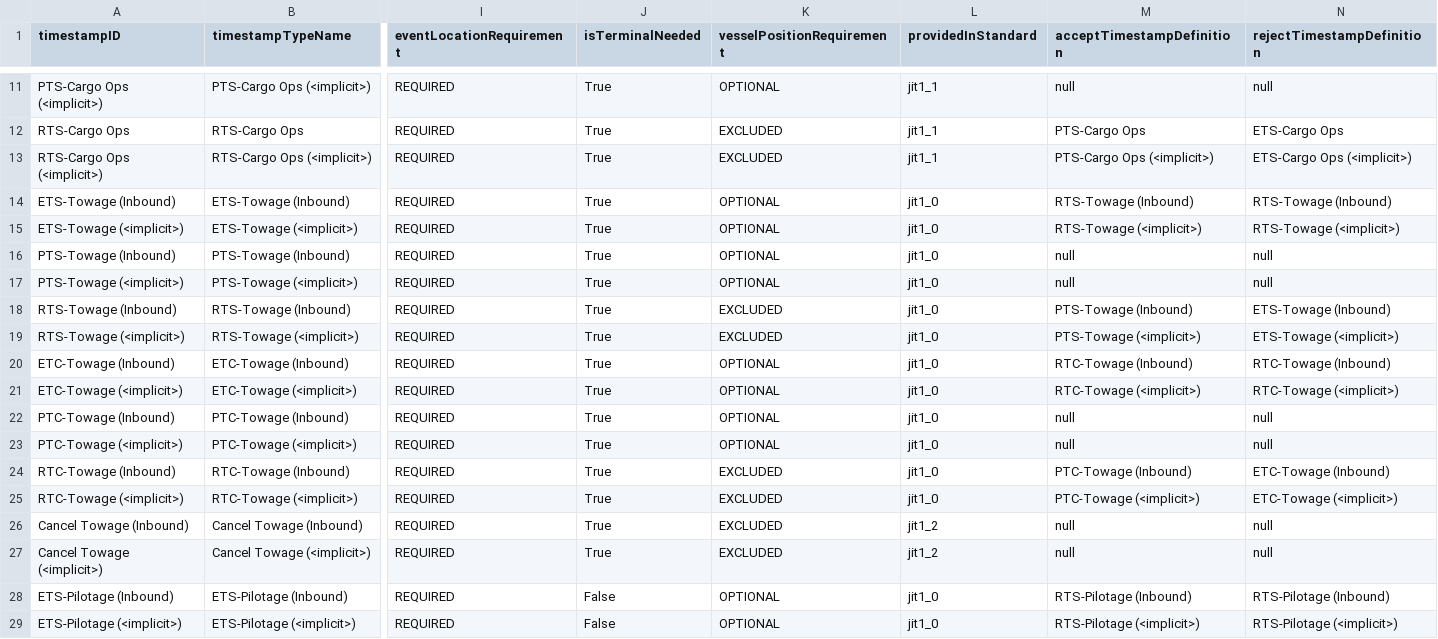
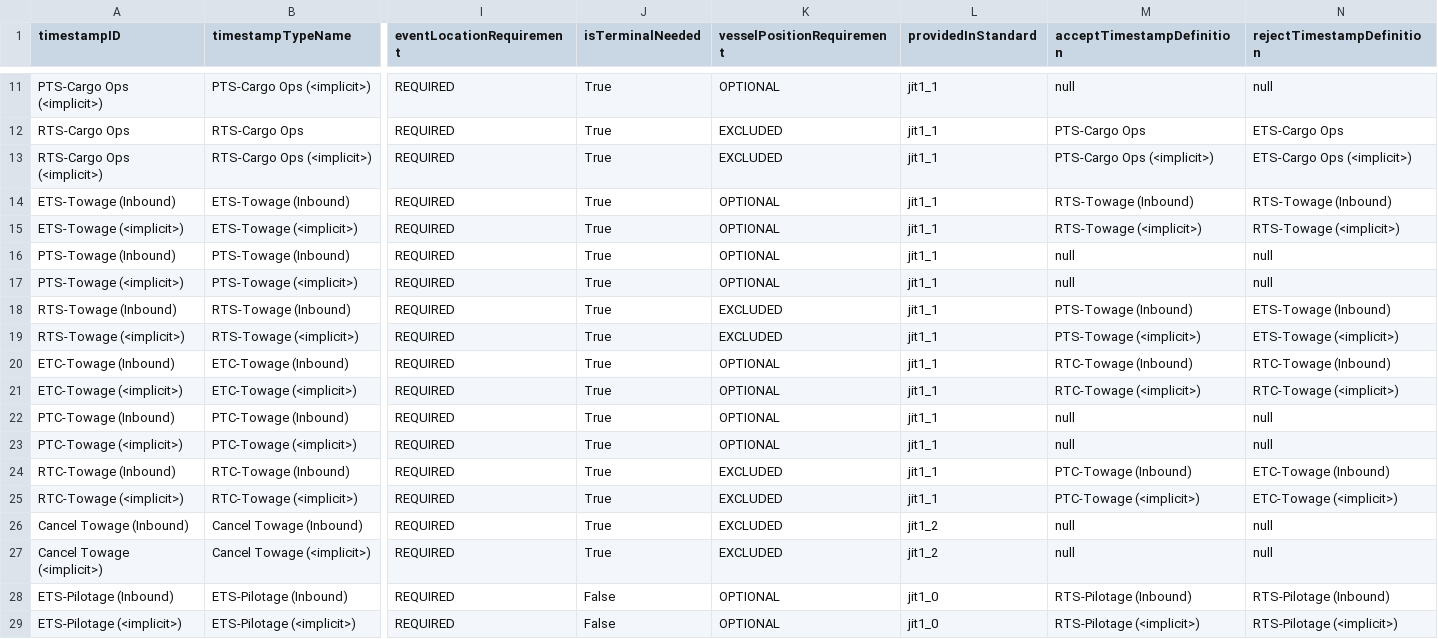
Before and after one commit to dcsaorg/DCSA-Information-Model, a CSV file: datamodel/samples.d/timestampdefinitions.csv, drawn as a sheet; only a part is shown, gaps mark what is left out; the diff names each change by its address in the sheet, - before the commit and + after, or states it on an @@ line.

```diff
--- a/datamodel/samples.d/timestampdefinitions.csv
+++ b/datamodel/samples.d/timestampdefinitions.csv
-L14:L25 (providedInStandard): jit1_0
+L14:L25 (providedInStandard): jit1_1
```
Also changed, not shown: 1 other file.
